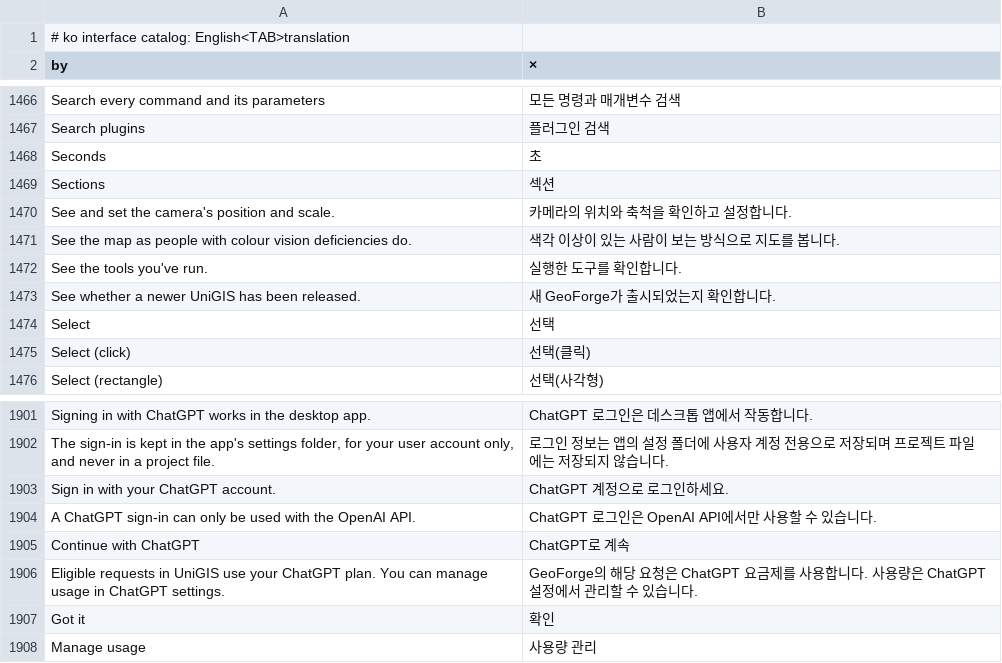
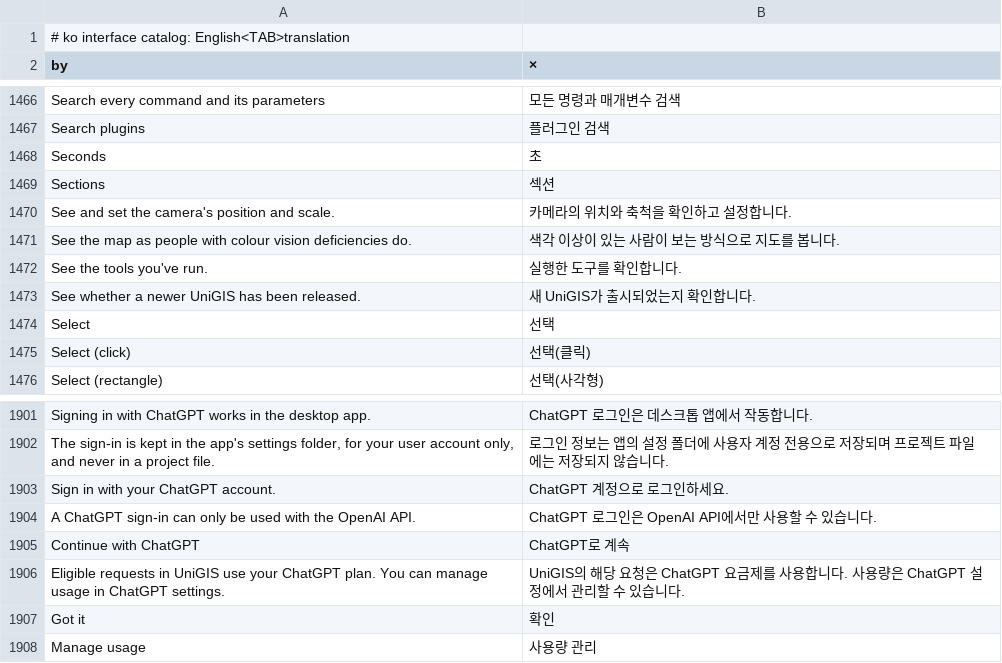
Before and after one commit to JanSolo99/geoforge, a TSV file: app/crates/ui-egui/src/i18n/ko.tsv, drawn as a sheet; only a part is shown, gaps mark what is left out; the diff covers the shown part only.

```diff
--- a/app/crates/ui-egui/src/i18n/ko.tsv
+++ b/app/crates/ui-egui/src/i18n/ko.tsv
@@ -1472,3 +1472,3 @@ See the map as people with colour vision deficiencies do.	색각 이상이 있
 See the tools you've run.	실행한 도구를 확인합니다.
-See whether a newer UniGIS has been released.	새 GeoForge가 출시되었는지 확인합니다.
+See whether a newer UniGIS has been released.	새 UniGIS가 출시되었는지 확인합니다.
 Select	선택
@@ -1905,3 +1905,3 @@ A ChatGPT sign-in can only be used with the OpenAI API.	ChatGPT 로그인은 Ope
 Continue with ChatGPT	ChatGPT로 계속
-Eligible requests in UniGIS use your ChatGPT plan. You can manage usage in ChatGPT settings.	GeoForge의 해당 요청은 ChatGPT 요금제를 사용합니다. 사용량은 ChatGPT 설정에서 관리할 수 있습니다.
+Eligible requests in UniGIS use your ChatGPT plan. You can manage usage in ChatGPT settings.	UniGIS의 해당 요청은 ChatGPT 요금제를 사용합니다. 사용량은 ChatGPT 설정에서 관리할 수 있습니다.
 Got it	확인
```
Also changed, not shown: 7 edited cells elsewhere in this file, docs/arcgis-inventory/file_formats.csv, docs/arcgis-inventory/raster_functions.csv, 48 other files.
